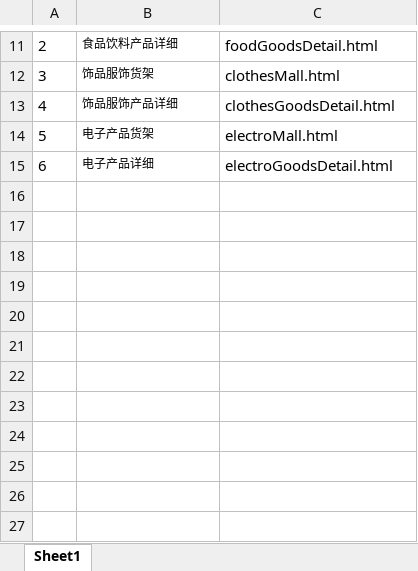
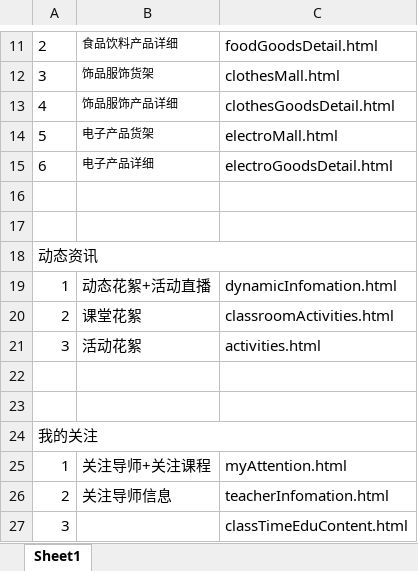
Before and after one commit to aimeiyan/aimeiyan.github.io, an Excel workbook: HipHop/页面说明.xlsx, sheet Sheet1, drawn as a sheet; only a part is shown, gaps mark what is left out; values as stored, in another font and other column widths than the file's, no borders; the diff names each change by its address in the sheet, - before the commit and + after, or states it on an @@ line.

```diff
--- a/HipHop/页面说明.xlsx (sheet Sheet1)
+++ b/HipHop/页面说明.xlsx (sheet Sheet1)
+row 16: (empty)
+row 17: (empty)
+row 18: 动态资讯
+row 19: 1 | 动态花絮+活动直播 | dynamicInfomation.html
+row 20: 2 | 课堂花絮 | classroomActivities.html
+row 21: 3 | 活动花絮 | activities.html
+row 22: (empty)
+row 23: (empty)
+row 24: 我的关注
+row 25: 1 | 关注导师+关注课程 | myAttention.html
+row 26: 2 | 关注导师信息 | teacherInfomation.html
+row 27: 3 |  | classTimeEduContent.html
```
Also changed, not shown: 2 other files.
